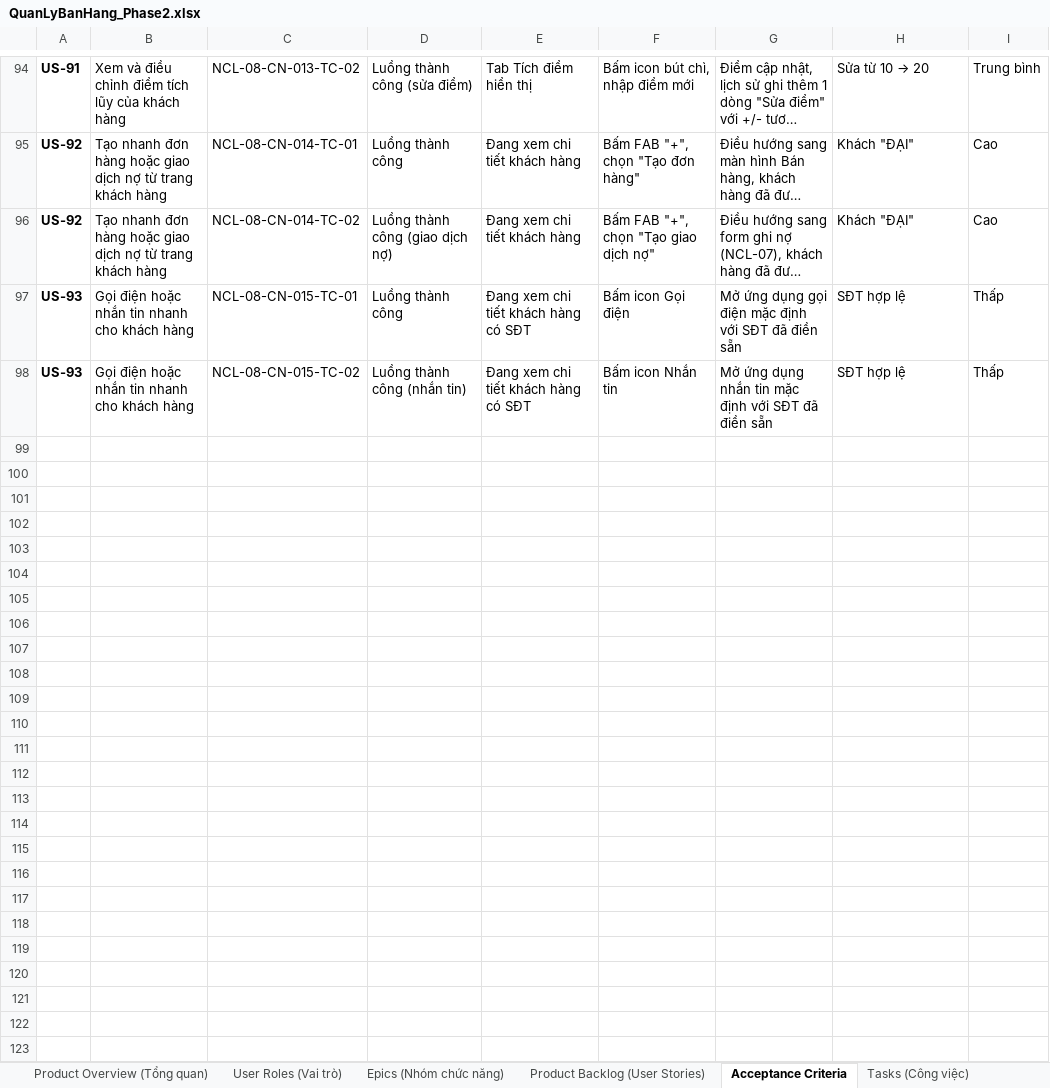
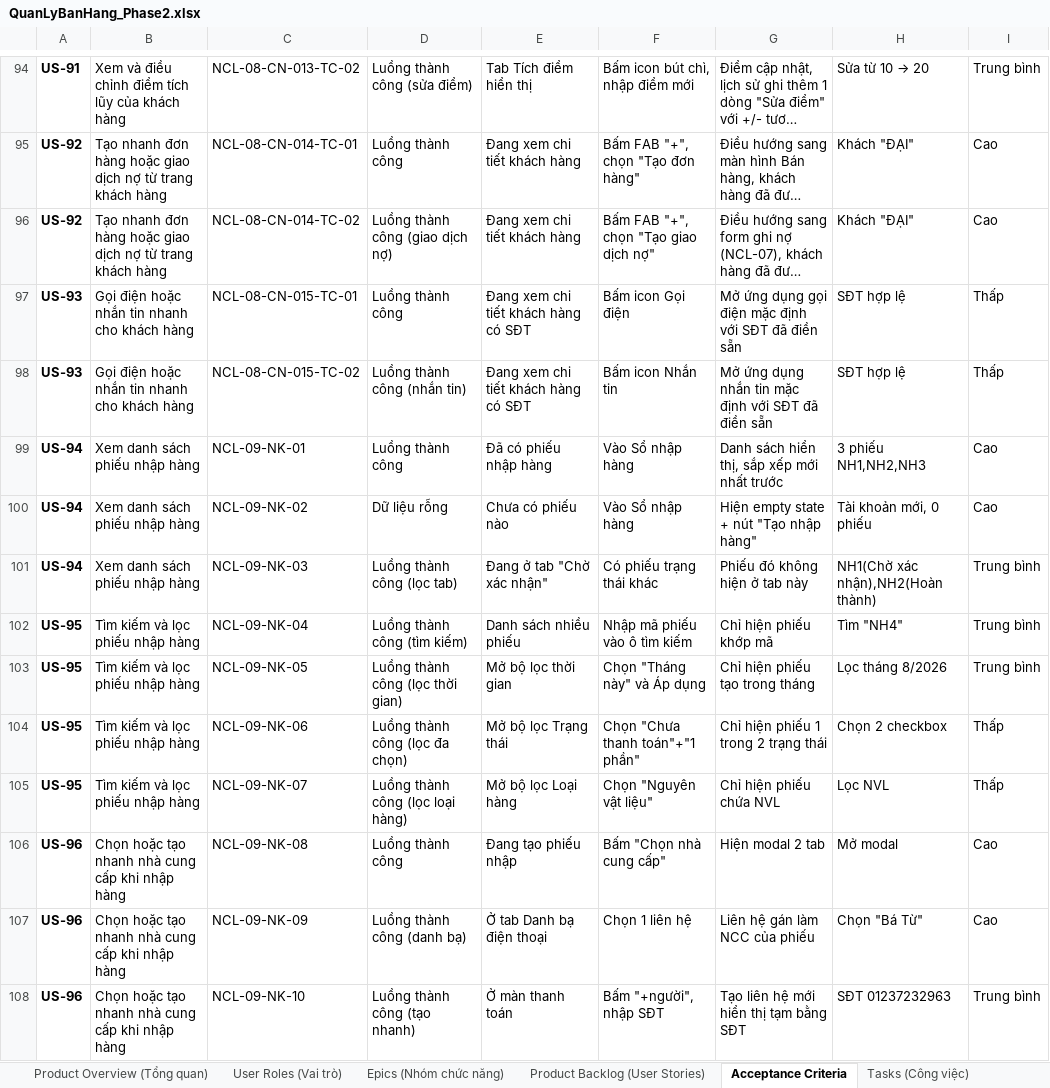
Before and after one commit to 17thedevv/Sobanhang, an Excel workbook: docs/QuanLyBanHang_Phase2.xlsx, sheet Acceptance Criteria, drawn as a sheet; only a part is shown, gaps mark what is left out; long unchanged cells end in …; values as stored, in another font and other column widths than the file's, no borders; charts and pictures not drawn; the diff covers the shown part only; the diff names each change by its address in the sheet, - before the commit and + after, or states it on an @@ line.

```diff
--- a/docs/QuanLyBanHang_Phase2.xlsx (sheet Acceptance Criteria)
+++ b/docs/QuanLyBanHang_Phase2.xlsx (sheet Acceptance Criteria)
+row 99: US-94 | Xem danh sách phiếu nhập hàng | NCL-09-NK-01 | Luồng thành công | Đã có phiếu nhập hàng | Vào Sổ nhập hàng | Danh sách hiển thị, sắp xếp mới nhất trước | 3 phiếu NH1,NH2,NH3 | Cao
+row 100: US-94 | Xem danh sách phiếu nhập hàng | NCL-09-NK-02 | Dữ liệu rỗng | Chưa có phiếu nào | Vào Sổ nhập hàng | Hiện empty state + nút "Tạo nhập hàng" | Tài khoản mới, 0 phiếu | Cao
+row 101: US-94 | Xem danh sách phiếu nhập hàng | NCL-09-NK-03 | Luồng thành công (lọc tab) | Đang ở tab "Chờ xác nhận" | Có phiếu trạng thái khác | Phiếu đó không hiện ở tab này | NH1(Chờ xác nhận),NH2(Hoàn thành) | Trung bình
+row 102: US-95 | Tìm kiếm và lọc phiếu nhập hàng | NCL-09-NK-04 | Luồng thành công (tìm kiếm) | Danh sách nhiều phiếu | Nhập mã phiếu vào ô tìm kiếm | Chỉ hiện phiếu khớp mã | Tìm "NH4" | Trung bình
+row 103: US-95 | Tìm kiếm và lọc phiếu nhập hàng | NCL-09-NK-05 | Luồng thành công (lọc thời gian) | Mở bộ lọc thời gian | Chọn "Tháng này" và Áp dụng | Chỉ hiện phiếu tạo trong tháng | Lọc tháng 8/2026 | Trung bình
+row 104: US-95 | Tìm kiếm và lọc phiếu nhập hàng | NCL-09-NK-06 | Luồng thành công (lọc đa chọn) | Mở bộ lọc Trạng thái | Chọn "Chưa thanh toán"+"1 phần" | Chỉ hiện phiếu 1 trong 2 trạng thái | Chọn 2 checkbox | Thấp
+row 105: US-95 | Tìm kiếm và lọc phiếu nhập hàng | NCL-09-NK-07 | Luồng thành công (lọc loại hàng) | Mở bộ lọc Loại hàng | Chọn "Nguyên vật liệu" | Chỉ hiện phiếu chứa NVL | Lọc NVL | Thấp
+row 106: US-96 | Chọn hoặc tạo nhanh nhà cung cấp khi nhập hàng | NCL-09-NK-08 | Luồng thành công | Đang tạo phiếu nhập | Bấm "Chọn nhà cung cấp" | Hiện modal 2 tab | Mở modal | Cao
+row 107: US-96 | Chọn hoặc tạo nhanh nhà cung cấp khi nhập hàng | NCL-09-NK-09 | Luồng thành công (danh bạ) | Ở tab Danh bạ điện thoại | Chọn 1 liên hệ | Liên hệ gán làm NCC của phiếu | Chọn "Bá Từ" | Cao
+row 108: US-96 | Chọn hoặc tạo nhanh nhà cung cấp khi nhập hàng | NCL-09-NK-10 | Luồng thành công (tạo nhanh) | Ở màn thanh toán | Bấm "+người", nhập SĐT | Tạo liên hệ mới hiển thị tạm bằng SĐT | SĐT 01237232963 | Trung bình
```
Also changed, not shown: 110 added rows elsewhere in this sheet, sheet Tasks (Công việc), sheet Product Backlog (User Stories), sheet Business Rules (Quy tắc), sheet Epics (Nhóm chức năng), 42 other files.
